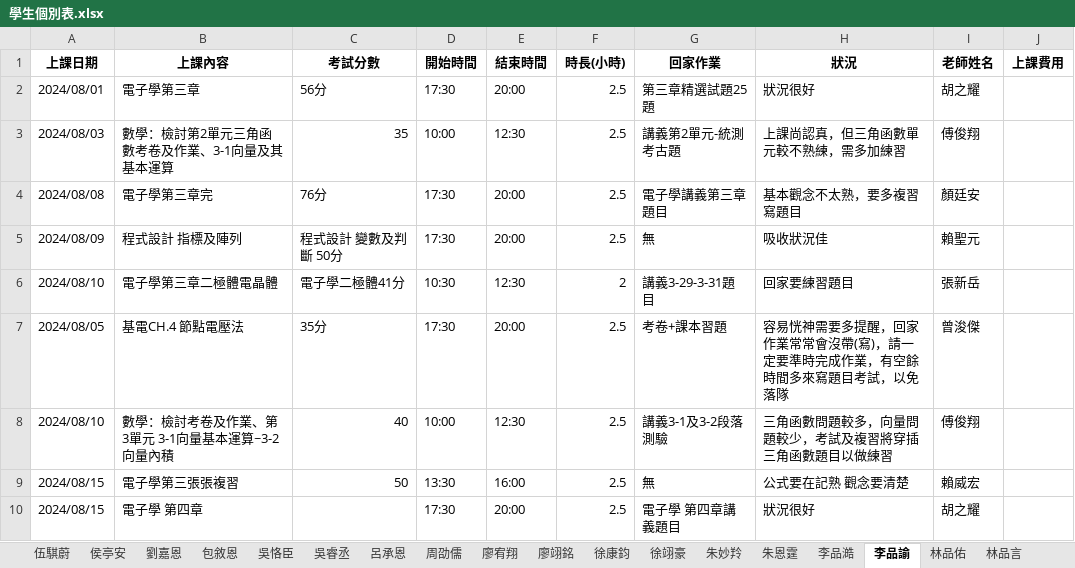
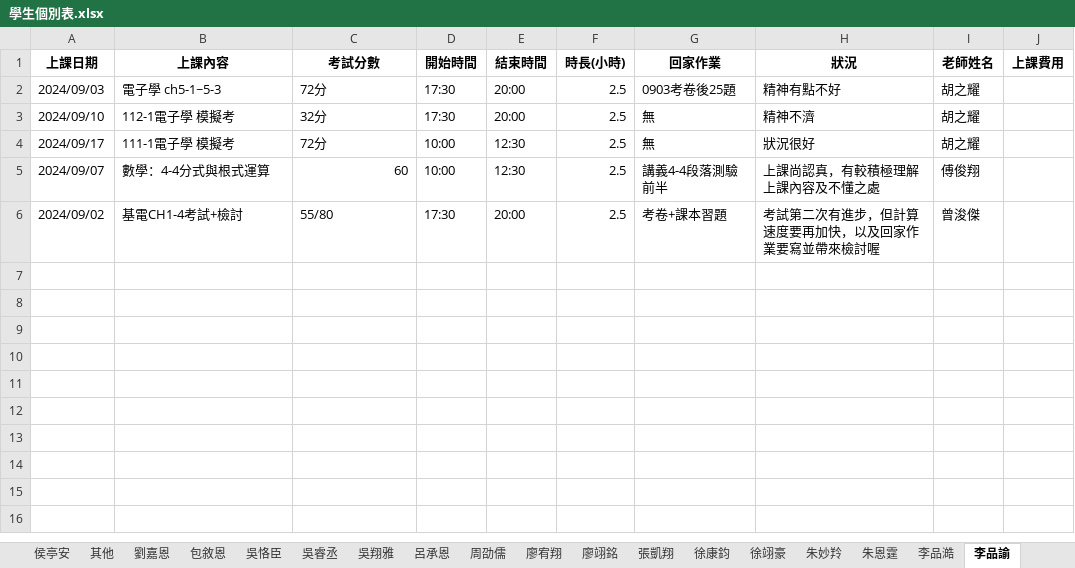
Before and after one commit to lsyuan36/cramserver, an Excel workbook: output/學生個別表.xlsx, sheet 李品諭, drawn as a sheet; values as stored, in another font and other column widths than the file's, no borders; removed rows and columns are numbered as before the commit, all else as after; the diff names each change by its address in the sheet, - before the commit and + after, or states it on an @@ line.

```diff
--- a/output/學生個別表.xlsx (sheet 李品諭)
+++ b/output/學生個別表.xlsx (sheet 李品諭)
-sheet tab: 林品佑
+sheet tab: 其他
+sheet tab: 吳翔雅
+sheet tab: 張凱翔
+row 2: 2024/09/03 | 電子學 ch5-1~5-3 | 72分 | 17:30 | 20:00 | 2.5 | 0903考卷後25題 | 精神有點不好 | 胡之耀
-A3 (上課日期): 2024/08/01
+A3 (上課日期): 2024/09/10
-B3 (上課內容): 電子學第三章
+B3 (上課內容): 112-1電子學 模擬考
-C3 (考試分數): 56分
+C3 (考試分數): 32分
-G3 (回家作業): 第三章精選試題25題
+G3 (回家作業): 無
-H3 (狀況): 狀況很好
+H3 (狀況): 精神不濟
+row 4: 2024/09/17 | 111-1電子學 模擬考 | 72分 | 10:00 | 12:30 | 2.5 | 無 | 狀況很好 | 胡之耀
-A5 (上課日期): 2024/08/03
+A5 (上課日期): 2024/09/07
-B5 (上課內容): 數學：檢討第2單元三角函數考卷及作業、3-1向量及其基本運算
+B5 (上課內容): 數學：4-4分式與根式運算
-C5 (考試分數): 35
+C5 (考試分數): 60
-G5 (回家作業): 講義第2單元-統測考古題
+G5 (回家作業): 講義4-4段落測驗前半
-H5 (狀況): 上課尚認真，但三角函數單元較不熟練，需多加練習
+H5 (狀況): 上課尚認真，有較積極理解上課內容及不懂之處
-row 4: 2024/08/08 | 電子學第三章完 | 76分 | 17:30 | 20:00 | 2.5 | 電子學講義第三章題目 | 基本觀念不太熟，要多複習寫題目 | 顏廷安
-row 5: 2024/08/09 | 程式設計 指標及陣列 | 程式設計 變數及判斷 50分 | 17:30 | 20:00 | 2.5 | 無 | 吸收狀況佳 | 賴聖元
-row 6: 2024/08/10 | 電子學第三章二極體電晶體 | 電子學二極體41分 | 10:30 | 12:30 | 2 | 講義3-29-3-31題目 | 回家要練習題目 | 張新岳
-A6 (上課日期): 2024/08/05
+A6 (上課日期): 2024/09/02
-B6 (上課內容): 基電CH.4 節點電壓法
+B6 (上課內容): 基電CH1-4考試+檢討
-C6 (考試分數): 35分
+C6 (考試分數): 55/80
-H6 (狀況): 容易恍神需要多提醒，回家作業常常會沒帶(寫)，請一定要準時完成作業，有空餘時間多來寫題目考試，以免落隊
+H6 (狀況): 考試第二次有進步，但計算速度要再加快，以及回家作業要寫並帶來檢討喔
-row 8: 2024/08/10 | 數學：檢討考卷及作業、第3單元 3-1向量基本運算~3-2向量內積 | 40 | 10:00 | 12:30 | 2.5 | 講義3-1及3-2段落測驗 | 三角函數問題較多，向量問題較少，考試及複習將穿插三角函數題目以做練習 | 傅俊翔
-row 9: 2024/08/15 | 電子學第三張張複習 | 50 | 13:30 | 16:00 | 2.5 | 無 | 公式要在記熟 觀念要清楚 | 賴威宏
-row 10: 2024/08/15 | 電子學 第四章 |  | 17:30 | 20:00 | 2.5 | 電子學 第四章講義題目 | 狀況很好 | 胡之耀
```
Also changed, not shown: sheet 許語恩, sheet 李品澔, sheet 林楷哲, sheet 陳致祐, sheet 吳恪臣, sheet 陳泓鍇, 41 more sheets, other sheet tabs, input/上課記錄 (回覆).xlsx, input/基底薪資.xlsx, 51 other files.
